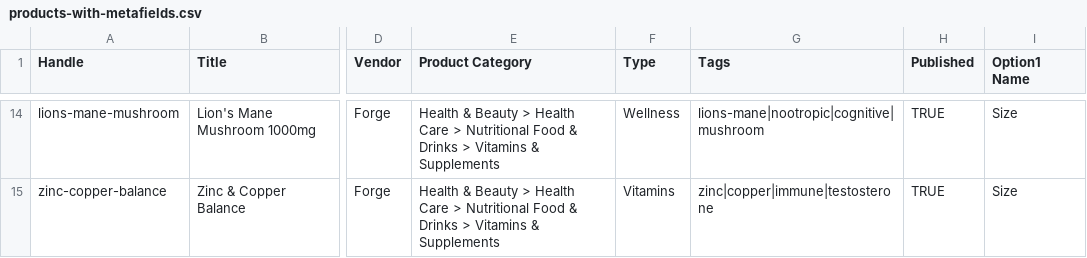
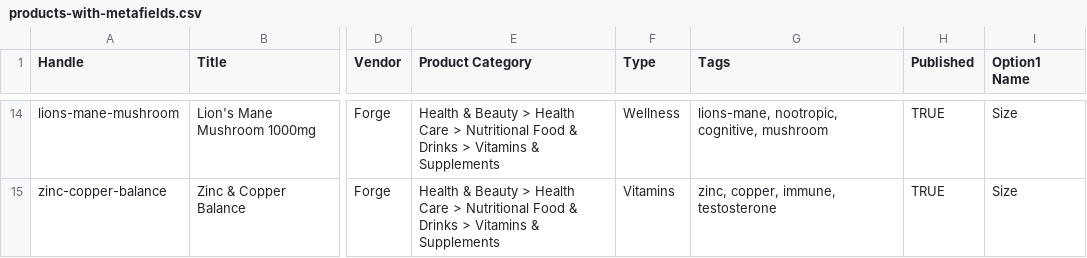
Before and after one commit to stewie1308-ui/forge-theme, a CSV file: demo/products-with-metafields.csv, drawn as a sheet; only a part is shown, gaps mark what is left out; the diff covers the shown part only; the diff names each change by its address in the sheet, - before the commit and + after, or states it on an @@ line.

```diff
--- a/demo/products-with-metafields.csv
+++ b/demo/products-with-metafields.csv
-G14 (Tags): lions-mane|nootropic|cognitive|mushroom
+G14 (Tags): lions-mane, nootropic, cognitive, mushroom
-G15 (Tags): zinc|copper|immune|testosterone
+G15 (Tags): zinc, copper, immune, testosterone
```
Also changed, not shown: 40 edited cells elsewhere in this file.
